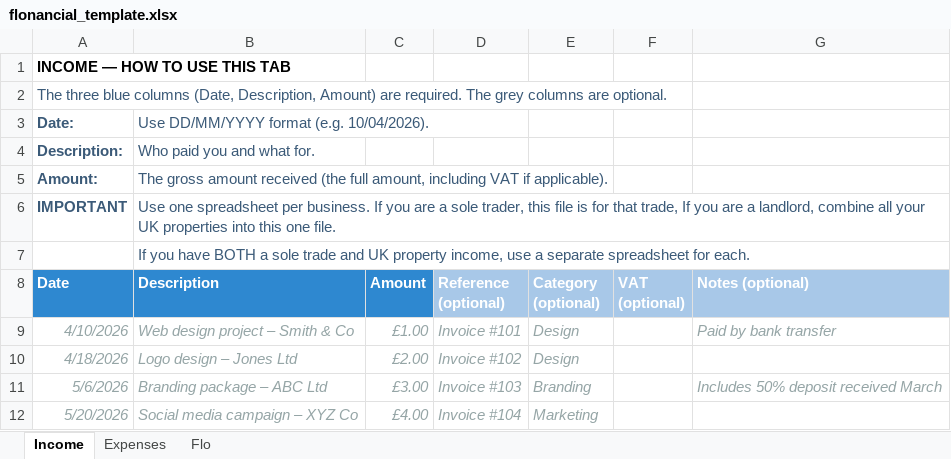
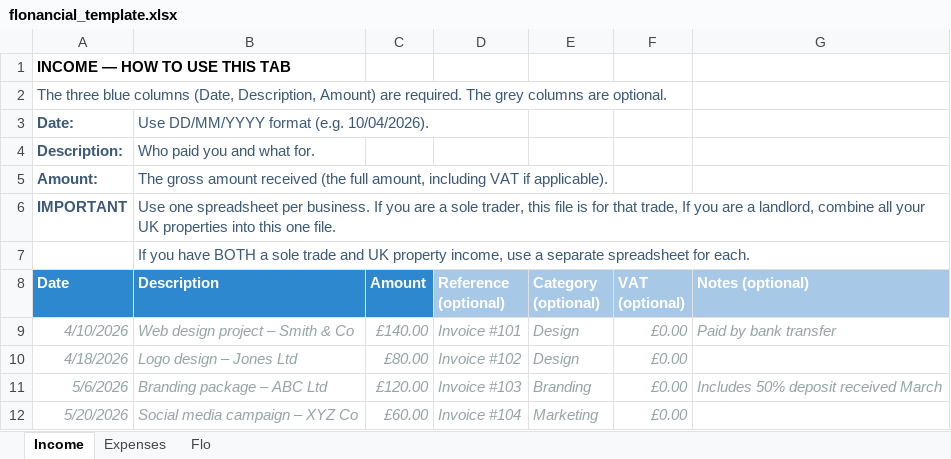
Before and after one commit to faffless/flonancial, an Excel workbook: public/flonancial_template.xlsx, sheet Income, drawn as a sheet; values as stored, in another font and other column widths than the file's, no borders; the diff names each change by its address in the sheet, - before the commit and + after, or states it on an @@ line.

```diff
--- a/public/flonancial_template.xlsx (sheet Income)
+++ b/public/flonancial_template.xlsx (sheet Income)
-C9 (Amount): £1.00
+C9 (Amount): £140.00
-F9:F12 (VAT (optional)): (empty)
+F9:F12 (VAT (optional)): £0.00
-C10 (Amount): £2.00
+C10 (Amount): £80.00
-C11 (Amount): £3.00
+C11 (Amount): £120.00
-C12 (Amount): £4.00
+C12 (Amount): £60.00
```
Also changed, not shown: sheet Flo, sheet Expenses, 6 other files.
